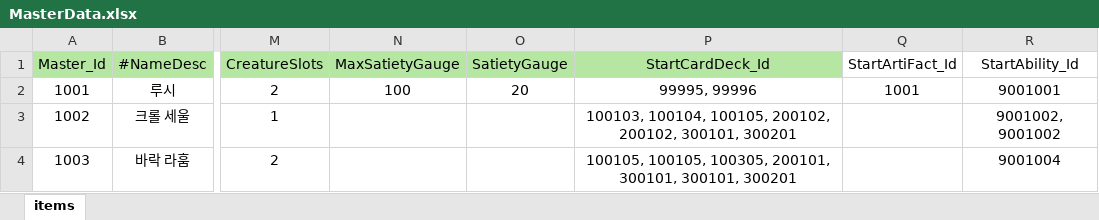
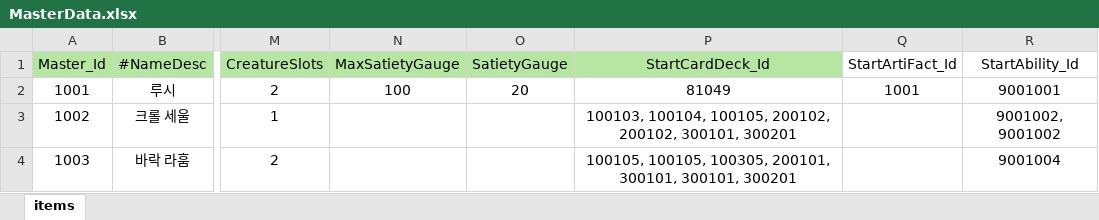
Before and after one commit to Milkbboy/repo, an Excel workbook: Assets/ERang/Excels/MasterData.xlsx, sheet items, drawn as a sheet; only a part is shown, gaps mark what is left out; values as stored, in another font and other column widths than the file's, no borders; the diff names each change by its address in the sheet, - before the commit and + after, or states it on an @@ line.

```diff
--- a/Assets/ERang/Excels/MasterData.xlsx (sheet items)
+++ b/Assets/ERang/Excels/MasterData.xlsx (sheet items)
-P2 (StartCardDeck_Id): 99995, 99996
+P2 (StartCardDeck_Id): 81049
```
Also changed, not shown: Assets/ERang/Excels/AbilityData.xlsx, Assets/ERang/Excels/AiData.xlsx, 11 other files.
